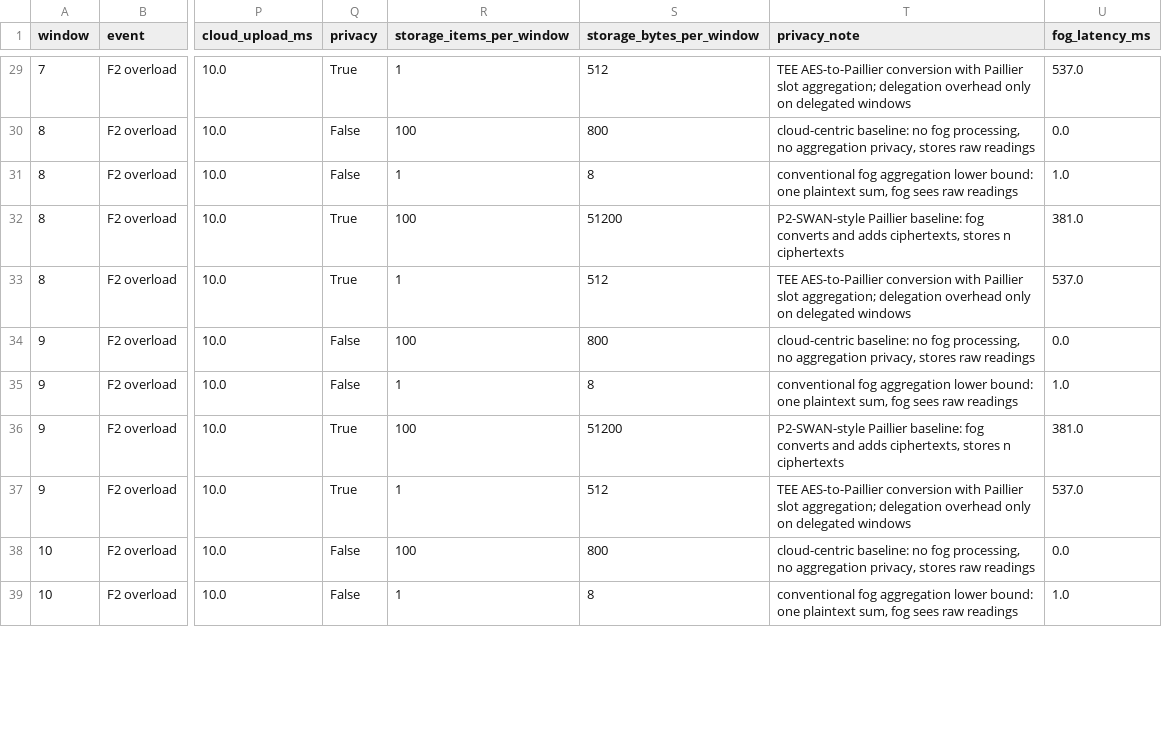
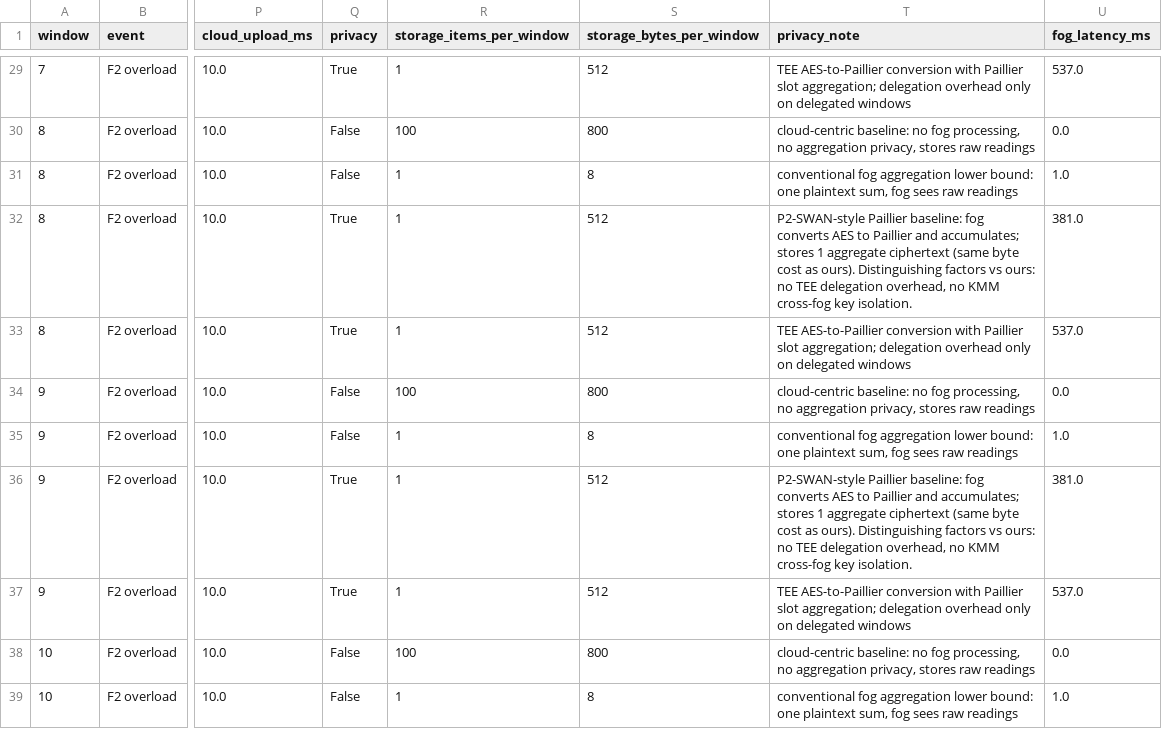
Before and after one commit to chxrbh/iiot_simulation_p1_complete, a CSV file: results/e7_pipeline_latency.csv, drawn as a sheet; only a part is shown, gaps mark what is left out; the diff covers the shown part only; the diff names each change by its address in the sheet, - before the commit and + after, or states it on an @@ line.

```diff
--- a/results/e7_pipeline_latency.csv
+++ b/results/e7_pipeline_latency.csv
-R32 (storage_items_per_window): 100
+R32 (storage_items_per_window): 1
-S32 (storage_bytes_per_window): 51200
+S32 (storage_bytes_per_window): 512
-T32 (privacy_note): …fog converts and adds ciphertexts, stores n ciphertexts
+T32 (privacy_note): …fog converts AES to Paillier and accumulates; stores 1 aggregate ciphertext (same byte cost as ours). Distinguishing factors vs ours: no TEE delegation overhead, no KMM cross-fog key isolation.
-R36 (storage_items_per_window): 100
+R36 (storage_items_per_window): 1
-S36 (storage_bytes_per_window): 51200
+S36 (storage_bytes_per_window): 512
-T36 (privacy_note): …fog converts and adds ciphertexts, stores n ciphertexts
+T36 (privacy_note): …fog converts AES to Paillier and accumulates; stores 1 aggregate ciphertext (same byte cost as ours). Distinguishing factors vs ours: no TEE delegation overhead, no KMM cross-fog key isolation.
```
Also changed, not shown: 54 edited cells elsewhere in this file, results/e5_capacity_score.csv, results/e5_capacity_score_runs.csv, 50 other files.
